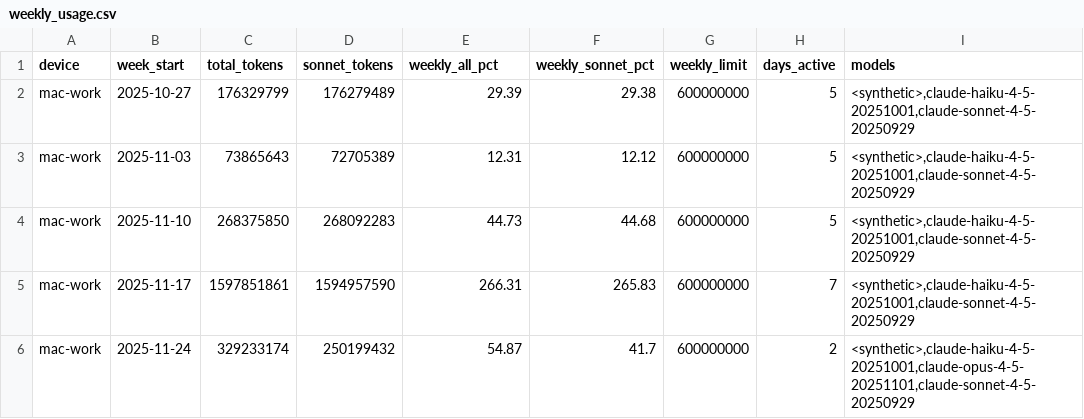
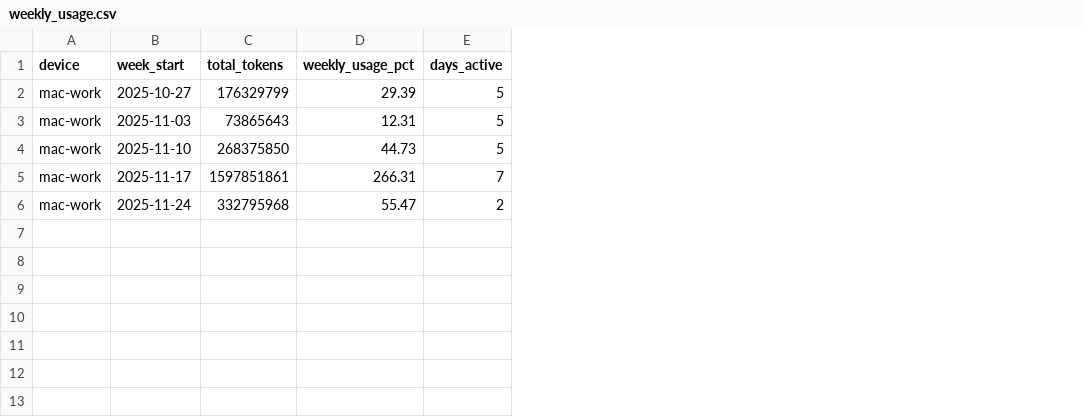
Before and after one commit to koreahong/claude-session-dashboard, a CSV file: data/mac-work/weekly_usage.csv, drawn as a sheet; removed rows and columns are numbered as before the commit, all else as after; the diff names each change by its address in the sheet, - before the commit and + after, or states it on an @@ line.

```diff
--- a/data/mac-work/weekly_usage.csv
+++ b/data/mac-work/weekly_usage.csv
-column D (sonnet_tokens), rows 2-6: 176279489 | 72705389 | 268092283 | 1594957590 | 250199432
-column F (weekly_sonnet_pct), rows 2-6: 29.38 | 12.12 | 44.68 | 265.83 | 41.7
-column G (weekly_limit), rows 2-6: all 600000000
-column I (models), rows 2-6: <synthetic>,claude-haiku-4-5-20251001,claude-sonnet-4-5-20250929 | <synthetic>,claude-haiku-4-5-20251001,claude-sonnet-4-5-20250929 | <synthetic>,claude-haiku-4-5-20251001,claude-sonnet-4-5-20250929 | <synthetic>,claude-haiku-4-5-20251001,claude-sonnet-4-5-20250929 | <synthetic>,claude-haiku-4-5-20251001,claude-opus-4-5-20251101,claude-sonnet-4-5-20250929
-D1: weekly_all_pct
+D1: weekly_usage_pct
-C6 (total_tokens): 329233174
+C6 (total_tokens): 332795968
-D6 (weekly_usage_pct): 54.87
+D6 (weekly_usage_pct): 55.47
```
Also changed, not shown: data/mac-work/session_usage.csv, output/all_sessions.csv, 7 other files.
